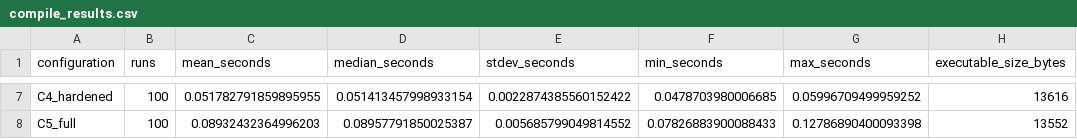
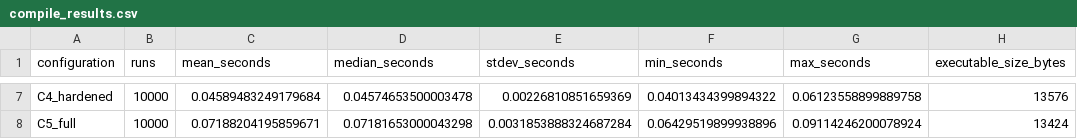
Before and after one commit to jeovan-teixeira/Compiler-Defense-Research, a CSV file: data/compile_results.csv, drawn as a sheet; only a part is shown, gaps mark what is left out; the diff covers the shown part only; the diff names each change by its address in the sheet, - before the commit and + after, or states it on an @@ line.

```diff
--- a/data/compile_results.csv
+++ b/data/compile_results.csv
-B7:B8 (runs): 100
+B7:B8 (runs): 10000
-C7 (mean_seconds): 0.051782791859895955
+C7 (mean_seconds): 0.04589483249179684
-D7 (median_seconds): 0.051413457998933154
+D7 (median_seconds): 0.04574653500003478
-E7 (stdev_seconds): 0.0022874385560152422
+E7 (stdev_seconds): 0.00226810851659369
-F7 (min_seconds): 0.0478703980006685
+F7 (min_seconds): 0.04013434399894322
-G7 (max_seconds): 0.05996709499959252
+G7 (max_seconds): 0.06123558899889758
-H7 (executable_size_bytes): 13616
+H7 (executable_size_bytes): 13576
-C8 (mean_seconds): 0.08932432364996203
+C8 (mean_seconds): 0.07188204195859671
-D8 (median_seconds): 0.08957791850025387
+D8 (median_seconds): 0.07181653000043298
-E8 (stdev_seconds): 0.005685799049814552
+E8 (stdev_seconds): 0.0031853888324687284
-F8 (min_seconds): 0.07826883900088433
+F8 (min_seconds): 0.06429519899938896
-G8 (max_seconds): 0.12786890400093398
+G8 (max_seconds): 0.09114246200078924
-H8 (executable_size_bytes): 13552
+H8 (executable_size_bytes): 13424
```
Also changed, not shown: 35 edited cells elsewhere in this file, data/analysis_results.csv, data/performance_results.csv, 5 other files.
